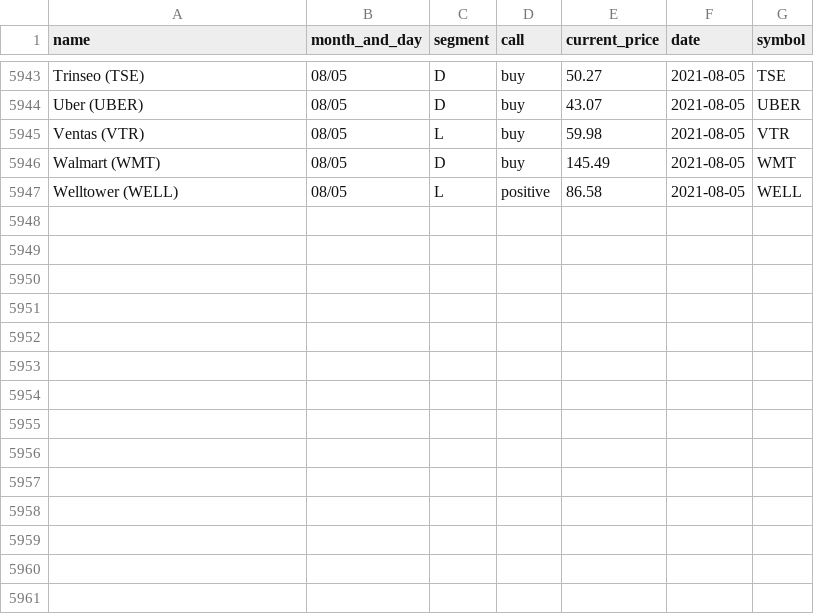
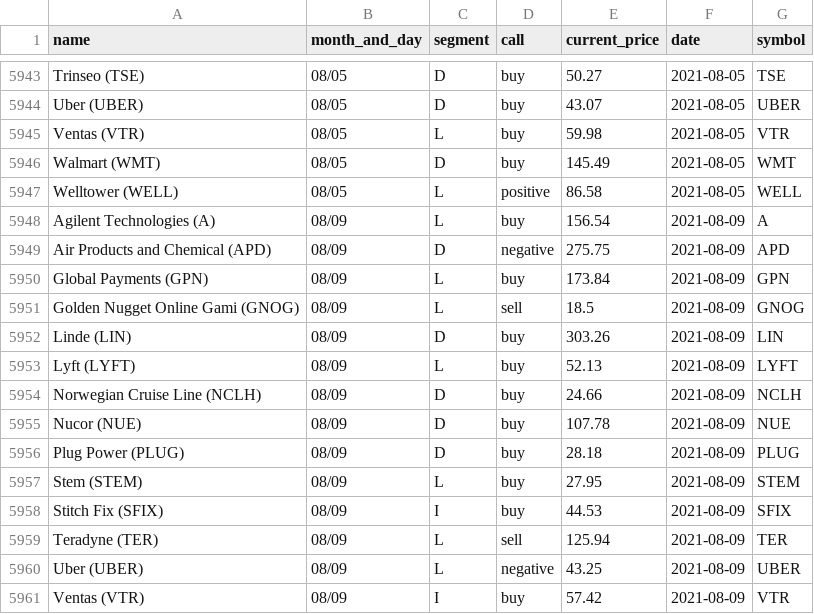
Before and after one commit to gaborvecsei/Mad-Money-Backtesting, a CSV file: mad_money_recommendations.csv, drawn as a sheet; only a part is shown, gaps mark what is left out.

```diff
--- a/mad_money_recommendations.csv
+++ b/mad_money_recommendations.csv
@@ -5947 +5947,15 @@ Walmart (WMT),08/05,D,buy,145.49,2021-08-05,WMT
 Welltower (WELL),08/05,L,positive,86.58,2021-08-05,WELL
+Agilent Technologies (A),08/09,L,buy,156.54,2021-08-09,A
+Air Products and Chemical (APD),08/09,D,negative,275.75,2021-08-09,APD
+Global Payments (GPN),08/09,L,buy,173.84,2021-08-09,GPN
+Golden Nugget Online Gami (GNOG),08/09,L,sell,18.5,2021-08-09,GNOG
+Linde (LIN),08/09,D,buy,303.26,2021-08-09,LIN
+Lyft (LYFT),08/09,L,buy,52.13,2021-08-09,LYFT
+Norwegian Cruise Line (NCLH),08/09,D,buy,24.66,2021-08-09,NCLH
+Nucor (NUE),08/09,D,buy,107.78,2021-08-09,NUE
+Plug Power (PLUG),08/09,D,buy,28.18,2021-08-09,PLUG
+Stem (STEM),08/09,L,buy,27.95,2021-08-09,STEM
+Stitch Fix (SFIX),08/09,I,buy,44.53,2021-08-09,SFIX
+Teradyne (TER),08/09,L,sell,125.94,2021-08-09,TER
+Uber (UBER),08/09,L,negative,43.25,2021-08-09,UBER
+Ventas (VTR),08/09,I,buy,57.42,2021-08-09,VTR
```
